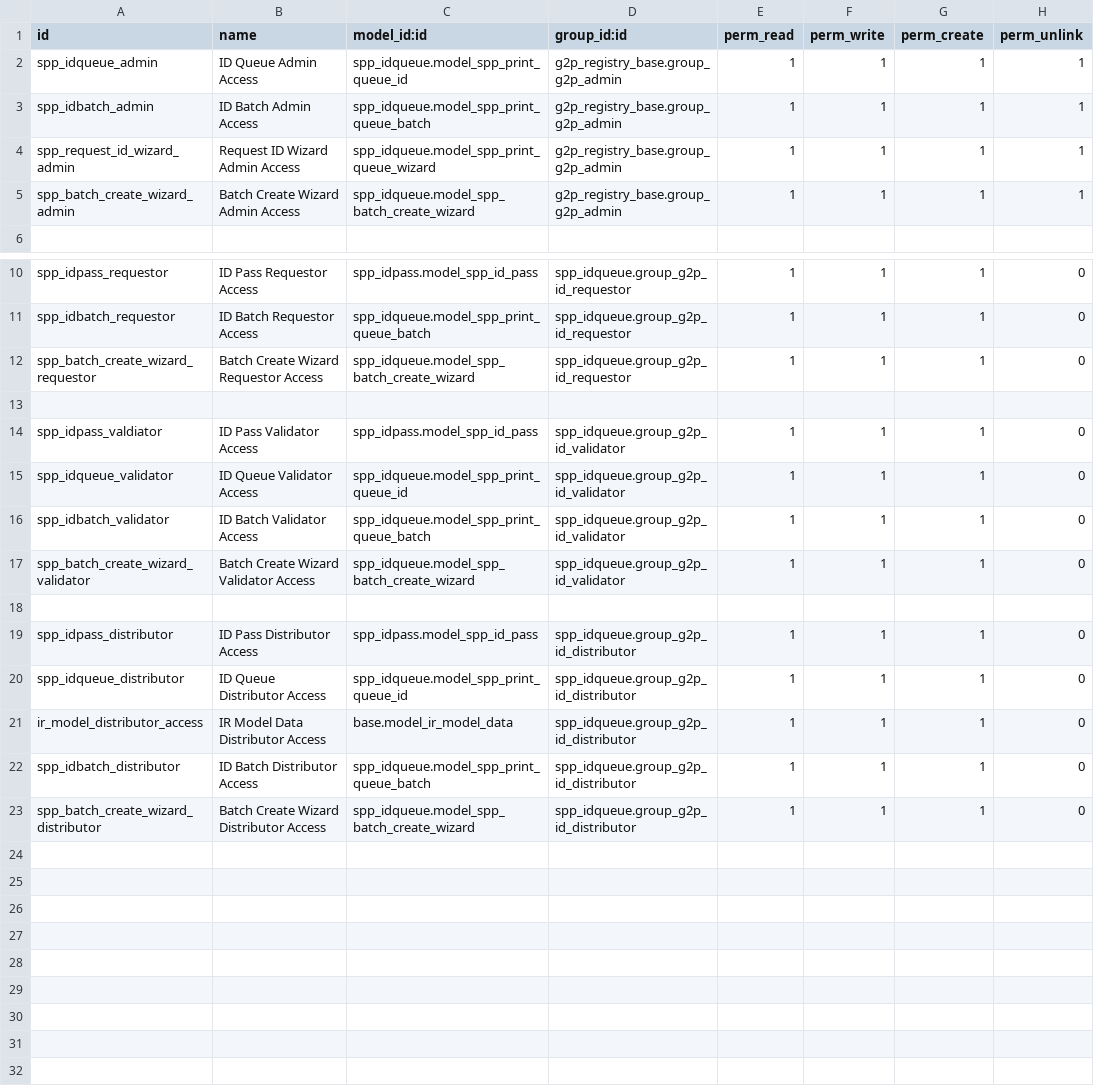
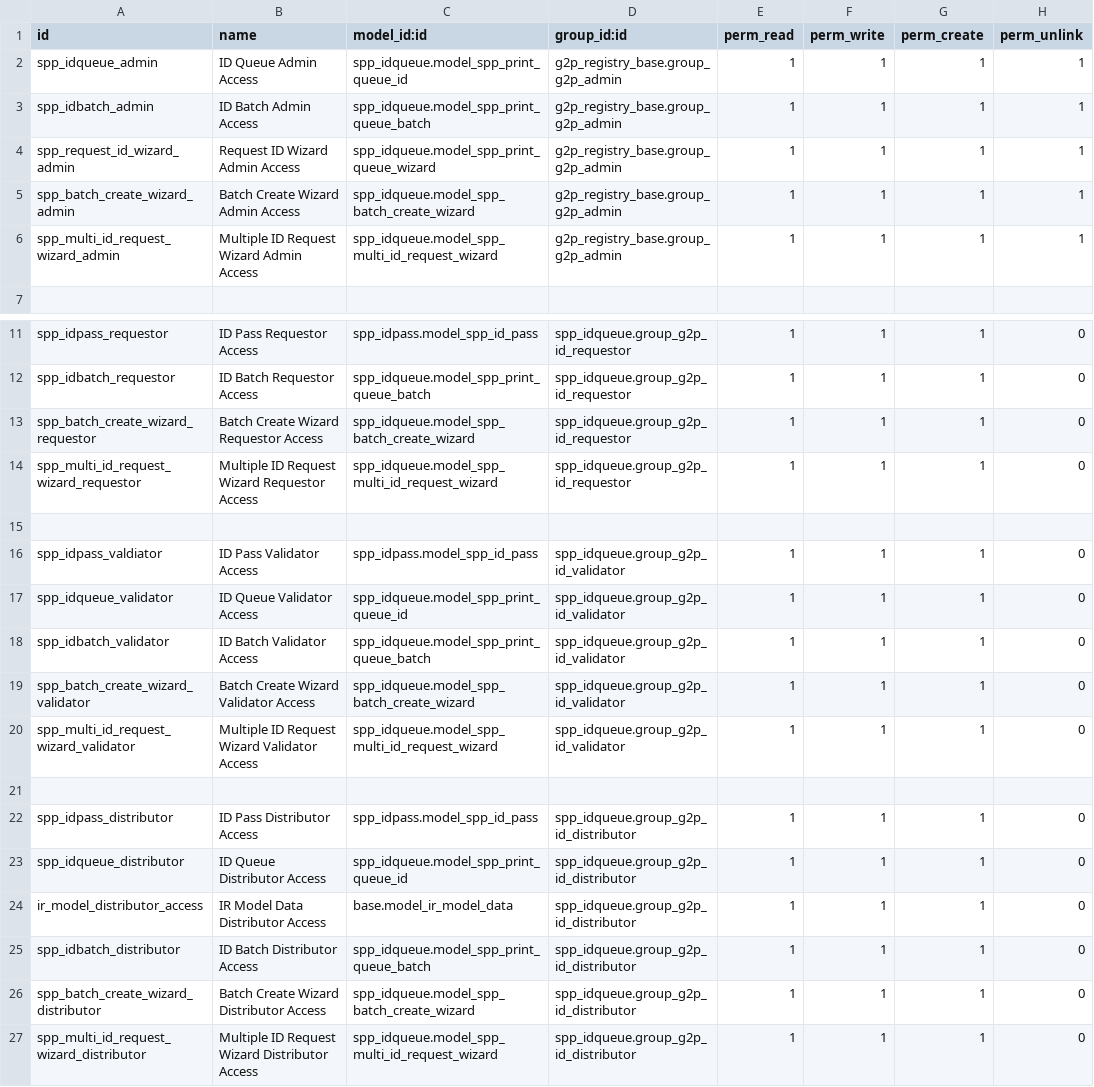
Before and after one commit to OpenSPP/openspp-modules, a CSV file: spp_idqueue/security/ir.model.access.csv, drawn as a sheet; only a part is shown, gaps mark what is left out; the diff names each change by its address in the sheet, - before the commit and + after, or states it on an @@ line.

Commit message:
modifications on idqueue

```diff
--- a/spp_idqueue/security/ir.model.access.csv
+++ b/spp_idqueue/security/ir.model.access.csv
+row 6: spp_multi_id_request_wizard_admin | Multiple ID Request Wizard Admin Access | spp_idqueue.model_spp_multi_id_request_wizard | g2p_registry_base.group_g2p_admin | 1 | 1 | 1 | 1
+row 14: spp_multi_id_request_wizard_requestor | Multiple ID Request Wizard Requestor Access | spp_idqueue.model_spp_multi_id_request_wizard | spp_idqueue.group_g2p_id_requestor | 1 | 1 | 1 | 0
+row 20: spp_multi_id_request_wizard_validator | Multiple ID Request Wizard Validator Access | spp_idqueue.model_spp_multi_id_request_wizard | spp_idqueue.group_g2p_id_validator | 1 | 1 | 1 | 0
+row 27: spp_multi_id_request_wizard_distributor | Multiple ID Request Wizard Distributor Access | spp_idqueue.model_spp_multi_id_request_wizard | spp_idqueue.group_g2p_id_distributor | 1 | 1 | 1 | 0
```
Also changed, not shown: 8 other files.
